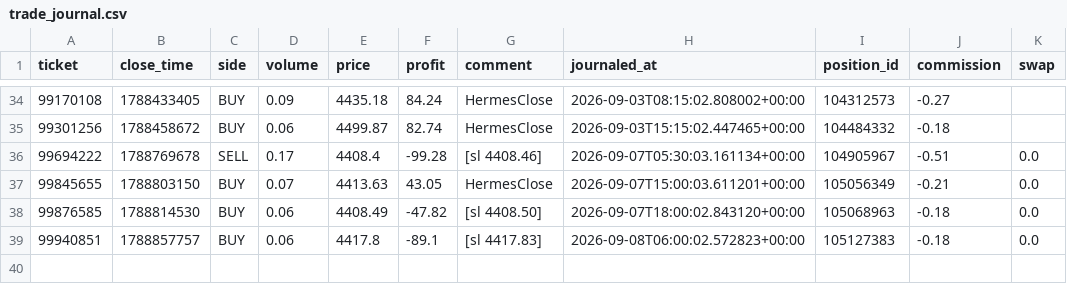
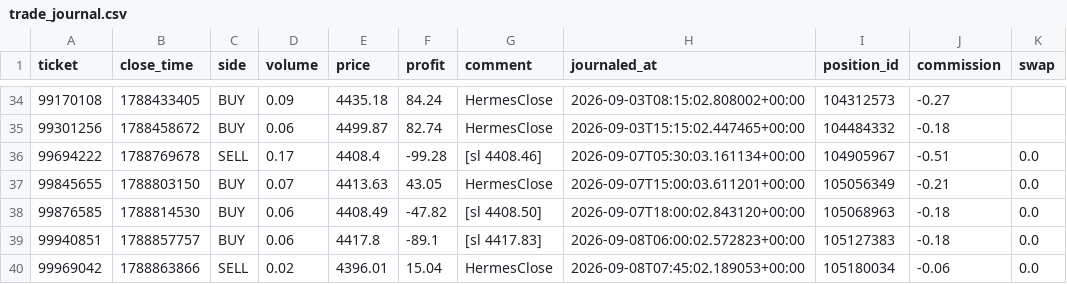
Before and after one commit to seyedmahdiesmailian/hermes-trading, a CSV file: data/xau_plan/trade_journal.csv, drawn as a sheet; only a part is shown, gaps mark what is left out.

```diff
--- a/data/xau_plan/trade_journal.csv
+++ b/data/xau_plan/trade_journal.csv
@@ -39 +39,2 @@ ticket,close_time,side,volume,price,profit,comment,journaled_at,position_id,comm
 99940851,1788857757,BUY,0.06,4417.8,-89.1,[sl 4417.83],2026-09-08T06:00:02.572823+00:00,105127383,-0.18,0.0
+99969042,1788863866,SELL,0.02,4396.01,15.04,HermesClose,2026-09-08T07:45:02.189053+00:00,105180034,-0.06,0.0
```
Also changed, not shown: data/xau_plan/execution_log.csv, data/xau_plan/reassessment_log.csv, 39 other files.
